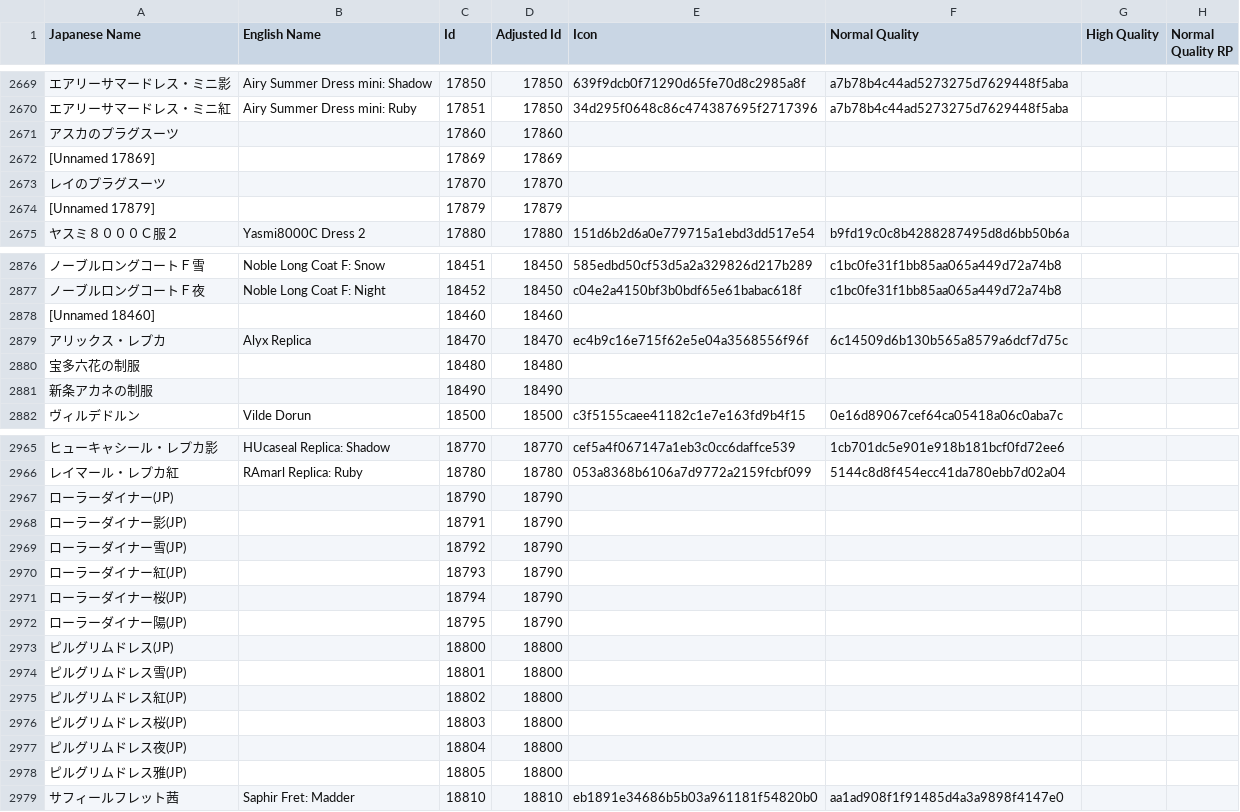
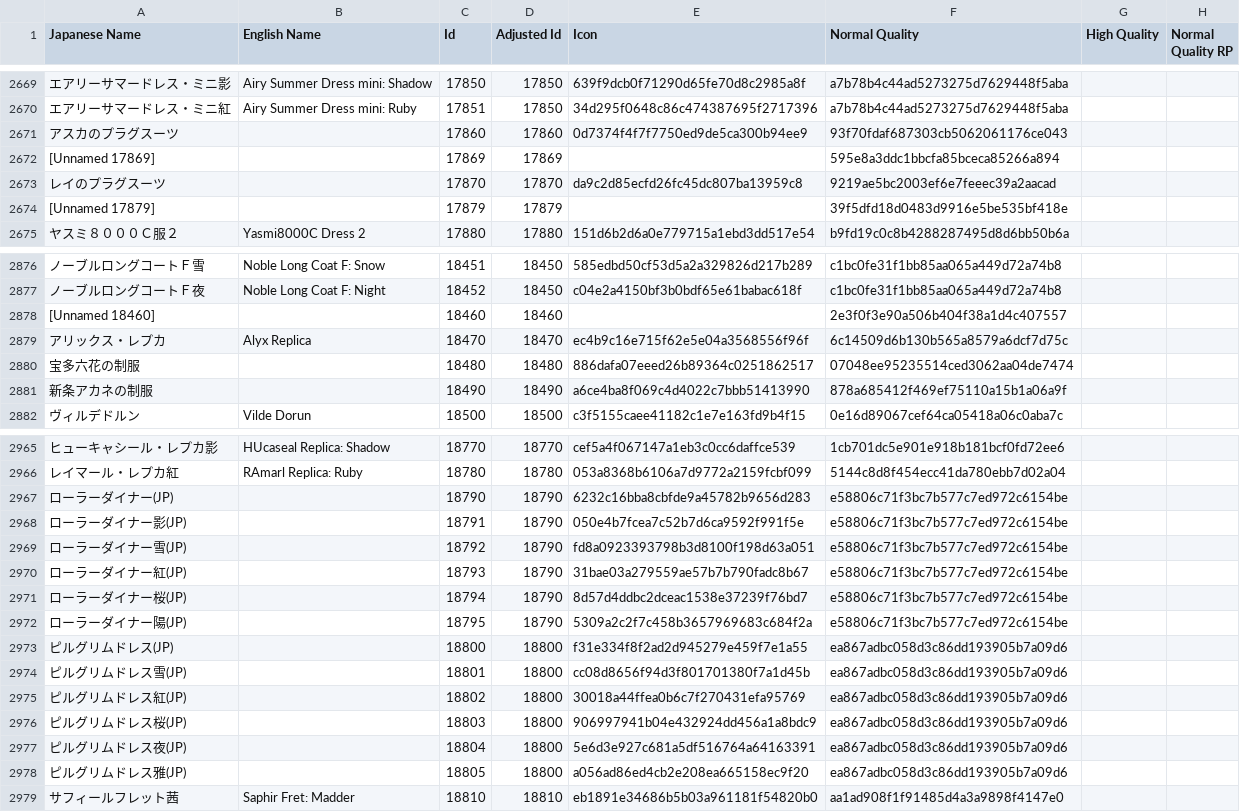
Before and after one commit to KizKizz/pso2_mod_manager, a CSV file: ItemRefSheets/Player/Classic/FemaleCostumes.csv, drawn as a sheet; only a part is shown, gaps mark what is left out; the diff covers the shown part only; the diff names each change by its address in the sheet, - before the commit and + after, or states it on an @@ line.

```diff
--- a/ItemRefSheets/Player/Classic/FemaleCostumes.csv
+++ b/ItemRefSheets/Player/Classic/FemaleCostumes.csv
-E2671 (Icon): (empty)
+E2671 (Icon): 0d7374f4f7f7750ed9de5ca300b94ee9
-F2671 (Normal Quality): (empty)
+F2671 (Normal Quality): 93f70fdaf687303cb5062061176ce043
-F2672 (Normal Quality): (empty)
+F2672 (Normal Quality): 595e8a3ddc1bbcfa85bceca85266a894
-E2673 (Icon): (empty)
+E2673 (Icon): da9c2d85ecfd26fc45dc807ba13959c8
-F2673 (Normal Quality): (empty)
+F2673 (Normal Quality): 9219ae5bc2003ef6e7feeec39a2aacad
-F2674 (Normal Quality): (empty)
+F2674 (Normal Quality): 39f5dfd18d0483d9916e5be535bf418e
-F2878 (Normal Quality): (empty)
+F2878 (Normal Quality): 2e3f0f3e90a506b404f38a1d4c407557
-E2880 (Icon): (empty)
+E2880 (Icon): 886dafa07eeed26b89364c0251862517
-F2880 (Normal Quality): (empty)
+F2880 (Normal Quality): 07048ee95235514ced3062aa04de7474
-E2881 (Icon): (empty)
+E2881 (Icon): a6ce4ba8f069c4d4022c7bbb51413990
-F2881 (Normal Quality): (empty)
+F2881 (Normal Quality): 878a685412f469ef75110a15b1a06a9f
-E2967 (Icon): (empty)
+E2967 (Icon): 6232c16bba8cbfde9a45782b9656d283
-F2967:F2972 (Normal Quality): (empty)
+F2967:F2972 (Normal Quality): e58806c71f3bc7b577c7ed972c6154be
-E2968 (Icon): (empty)
+E2968 (Icon): 050e4b7fcea7c52b7d6ca9592f991f5e
-E2969 (Icon): (empty)
+E2969 (Icon): fd8a0923393798b3d8100f198d63a051
-E2970 (Icon): (empty)
+E2970 (Icon): 31bae03a279559ae57b7b790fadc8b67
-E2971 (Icon): (empty)
+E2971 (Icon): 8d57d4ddbc2dceac1538e37239f76bd7
-E2972 (Icon): (empty)
+E2972 (Icon): 5309a2c2f7c458b3657969683c684f2a
-E2973 (Icon): (empty)
+E2973 (Icon): f31e334f8f2ad2d945279e459f7e1a55
-F2973:F2978 (Normal Quality): (empty)
+F2973:F2978 (Normal Quality): ea867adbc058d3c86dd193905b7a09d6
-E2974 (Icon): (empty)
+E2974 (Icon): cc08d8656f94d3f801701380f7a1d45b
-E2975 (Icon): (empty)
+E2975 (Icon): 30018a44ffea0b6c7f270431efa95769
-E2976 (Icon): (empty)
+E2976 (Icon): 906997941b04e432924dd456a1a8bdc9
-E2977 (Icon): (empty)
+E2977 (Icon): 5e6d3e927c681a5df516764a64163391
-E2978 (Icon): (empty)
+E2978 (Icon): a056ad86ed4cb2e208ea665158ec9f20
```
Also changed, not shown: 46 edited cells elsewhere in this file, ItemRefSheets/Player/Classic/CasealFaces_Heads.csv, ItemRefSheets/Player/Classic/FemaleBasewear.csv, 35 other files.
